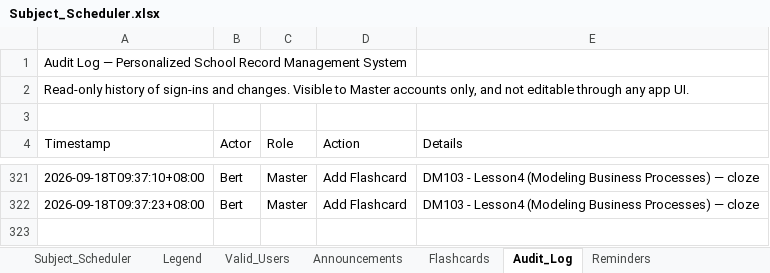
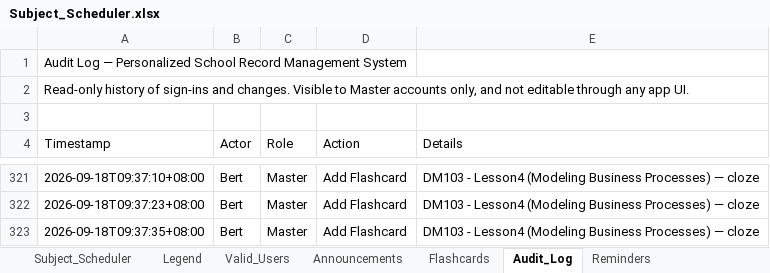
Before and after one commit to fielalbert2026/school-record-management-system, an Excel workbook: Subject_Scheduler.xlsx, sheet Audit_Log, drawn as a sheet; only a part is shown, gaps mark what is left out; values as stored, in another font and other column widths than the file's, no borders; the diff names each change by its address in the sheet, - before the commit and + after, or states it on an @@ line.

Commit message:
Flashcards: Add Flashcard — by test_dummy

```diff
--- a/Subject_Scheduler.xlsx (sheet Audit_Log)
+++ b/Subject_Scheduler.xlsx (sheet Audit_Log)
+row 323: 2026-09-18T09:37:35+08:00 | Bert | Master | Add Flashcard | DM103 - Lesson4 (Modeling Business Processes) — cloze
```
Also changed, not shown: sheet Flashcards.
